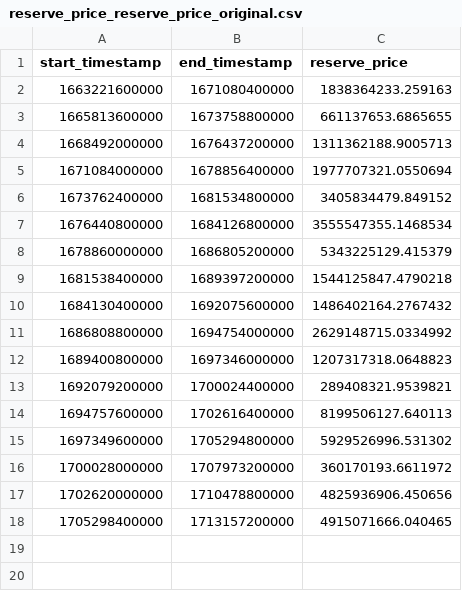
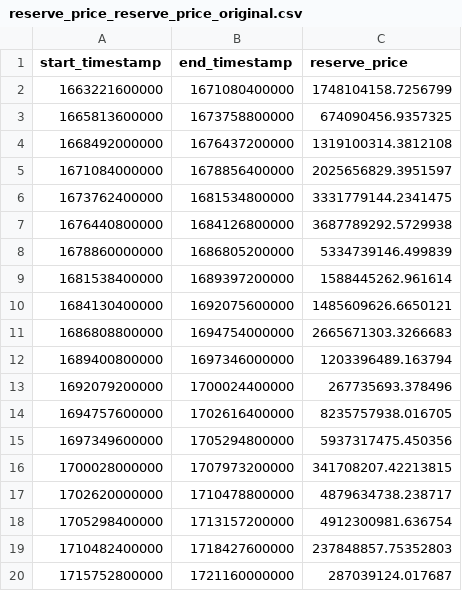
Before and after one commit to NethermindEth/pitchlake-coprocessor, a CSV file: data-gathering/reserve_price_reserve_price_original.csv, drawn as a sheet.

```diff
--- a/data-gathering/reserve_price_reserve_price_original.csv
+++ b/data-gathering/reserve_price_reserve_price_original.csv
@@ -1,18 +1,20 @@
 start_timestamp,end_timestamp,reserve_price
-1663221600000,1671080400000,1838364233.259163
-1665813600000,1673758800000,661137653.6865655
-1668492000000,1676437200000,1311362188.9005713
-1671084000000,1678856400000,1977707321.0550694
-1673762400000,1681534800000,3405834479.849152
-1676440800000,1684126800000,3555547355.1468534
-1678860000000,1686805200000,5343225129.415379
-1681538400000,1689397200000,1544125847.4790218
-1684130400000,1692075600000,1486402164.2767432
-1686808800000,1694754000000,2629148715.0334992
-1689400800000,1697346000000,1207317318.0648823
-1692079200000,1700024400000,289408321.9539821
-1694757600000,1702616400000,8199506127.640113
-1697349600000,1705294800000,5929526996.531302
-1700028000000,1707973200000,360170193.6611972
-1702620000000,1710478800000,4825936906.450656
-1705298400000,1713157200000,4915071666.040465
+1663221600000,1671080400000,1748104158.7256799
+1665813600000,1673758800000,674090456.9357325
+1668492000000,1676437200000,1319100314.3812108
+1671084000000,1678856400000,2025656829.3951597
+1673762400000,1681534800000,3331779144.2341475
+1676440800000,1684126800000,3687789292.5729938
+1678860000000,1686805200000,5334739146.499839
+1681538400000,1689397200000,1588445262.961614
+1684130400000,1692075600000,1485609626.6650121
+1686808800000,1694754000000,2665671303.3266683
+1689400800000,1697346000000,1203396489.163794
+1692079200000,1700024400000,267735693.378496
+1694757600000,1702616400000,8235757938.016705
+1697349600000,1705294800000,5937317475.450356
+1700028000000,1707973200000,341708207.42213815
+1702620000000,1710478800000,4879634738.238717
+1705298400000,1713157200000,4912300981.636754
+1710482400000,1718427600000,237848857.75352803
+1715752800000,1721160000000,287039124.017687
```
Also changed, not shown: data-gathering/reserve_price_reserve_price_modified_2400_iter.csv, 16 other files.
